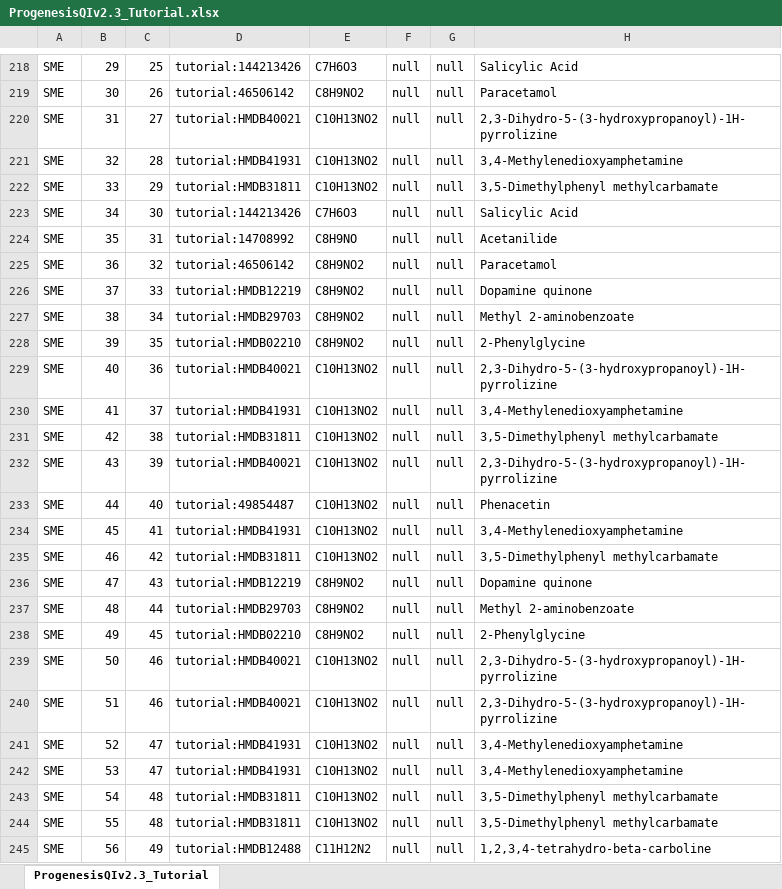
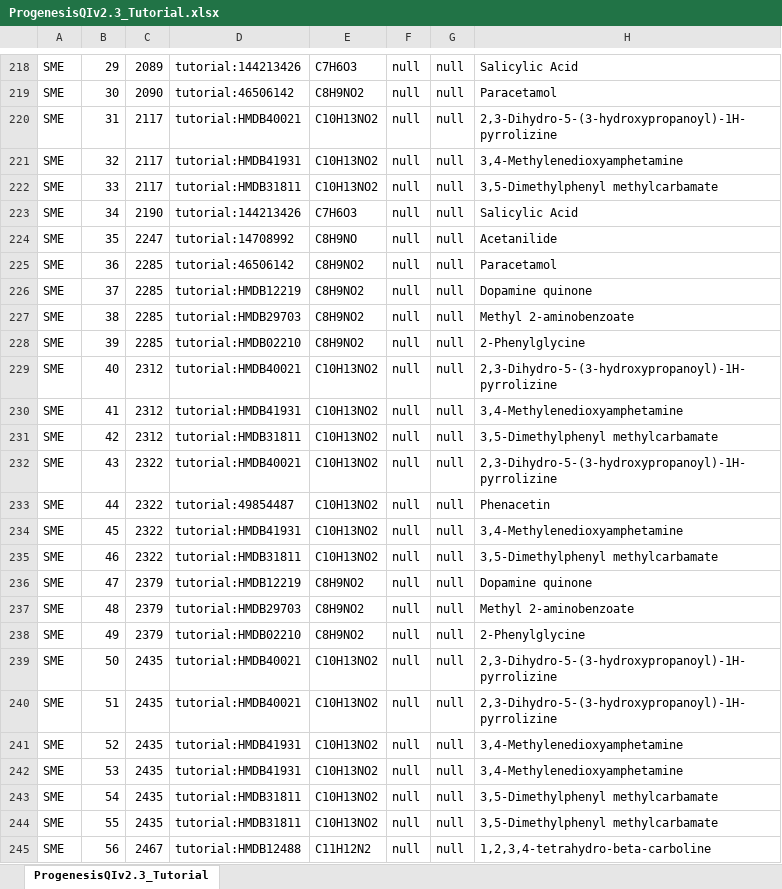
Before and after one commit to HUPO-PSI/mzTab, an Excel workbook: examples/1_1_Metabolomics_Draft/ProgenesisQIv2.3_Tutorial.xlsx, sheet ProgenesisQIv2.3_Tutorial, drawn as a sheet; only a part is shown, gaps mark what is left out; values as stored, in another font and other column widths than the file's, no borders; the diff covers the shown part only; the diff names each change by its address in the sheet, - before the commit and + after, or states it on an @@ line.

Commit message:
New versions of the Progenesis examples
Changing the evidence_grouping_ID column to reflect the unique
evidence group used to support an identification. Within Progenesis,
this is always an aggregate of all the MS or MS/MS data from the
deconvoluted features, so the evidence_grouping_ID values actually just
map back to the SML_ID. Which is convenient, though it won't hold true
outside Progenesis.

Also correct the mixup on whether assay[i] or ms_run[i] was titled,
correcting issue #44.

```diff
--- a/examples/1_1_Metabolomics_Draft/ProgenesisQIv2.3_Tutorial.xlsx (sheet ProgenesisQIv2.3_Tutorial)
+++ b/examples/1_1_Metabolomics_Draft/ProgenesisQIv2.3_Tutorial.xlsx (sheet ProgenesisQIv2.3_Tutorial)
-C218: 25
+C218: 2089
-C219: 26
+C219: 2090
-C220: 27
+C220: 2117
-C221: 28
+C221: 2117
-C222: 29
+C222: 2117
-C223: 30
+C223: 2190
-C224: 31
+C224: 2247
-C225: 32
+C225: 2285
-C226: 33
+C226: 2285
-C227: 34
+C227: 2285
-C228: 35
+C228: 2285
-C229: 36
+C229: 2312
-C230: 37
+C230: 2312
-C231: 38
+C231: 2312
-C232: 39
+C232: 2322
-C233: 40
+C233: 2322
-C234: 41
+C234: 2322
-C235: 42
+C235: 2322
-C236: 43
+C236: 2379
-C237: 44
+C237: 2379
-C238: 45
+C238: 2379
-C239:C240: 46
+C239:C240: 2435
-C241:C242: 47
+C241:C242: 2435
-C243:C244: 48
+C243:C244: 2435
-C245: 49
+C245: 2467
```
Also changed, not shown: 22 added rows, 22 removed rows, 22 moved rows and 117 edited cells elsewhere in this sheet, examples/1_1_Metabolomics_Draft/MTBLS263.xlsx, 2 other files.
